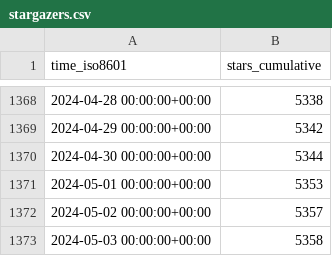
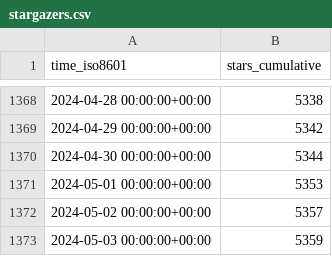
Before and after one commit to Project-MONAI/monai-code-formatter, a CSV file: Project-MONAI/MONAI/ghrs-data/stargazers.csv, drawn as a sheet; only a part is shown, gaps mark what is left out.

```diff
--- a/Project-MONAI/MONAI/ghrs-data/stargazers.csv
+++ b/Project-MONAI/MONAI/ghrs-data/stargazers.csv
@@ -1372,2 +1372,2 @@ time_iso8601,stars_cumulative
 2024-05-02 00:00:00+00:00,5357
-2024-05-03 00:00:00+00:00,5358
+2024-05-03 00:00:00+00:00,5359
```
